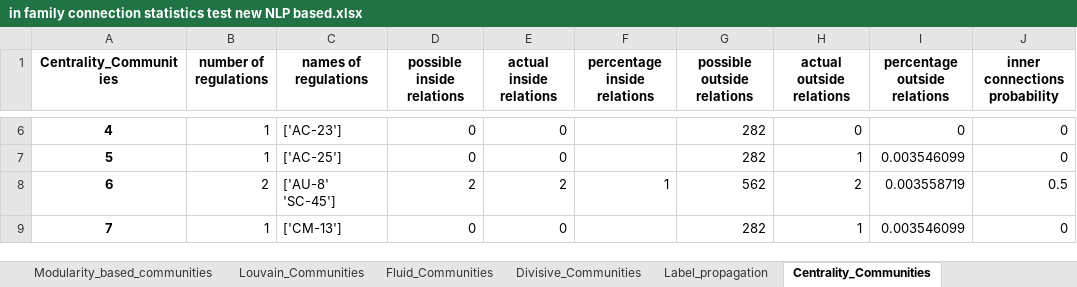
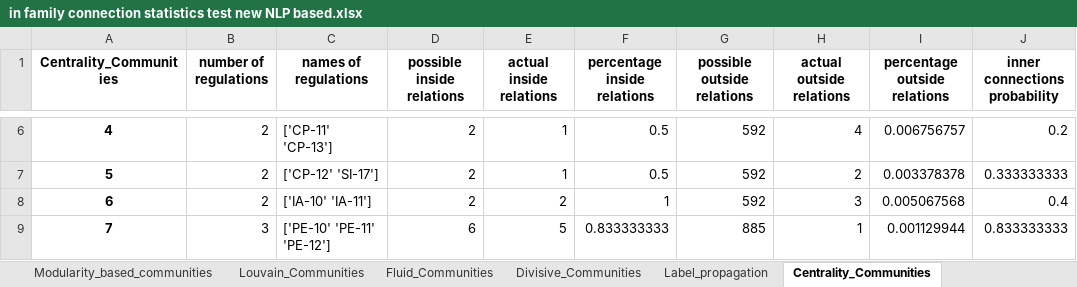
Before and after one commit to lior0110/regulations_analysis, an Excel workbook: regulations outputs/in family connection statistics test new NLP based.xlsx, sheet Centrality_Communities, drawn as a sheet; only a part is shown, gaps mark what is left out; values as stored, in another font and other column widths than the file's, no borders; the diff covers the shown part only; the diff names each change by its address in the sheet, - before the commit and + after, or states it on an @@ line.

Commit message:
added a parameter for minimal number of  different relations per sub-regulation

```diff
--- a/regulations outputs/in family connection statistics test new NLP based.xlsx (sheet Centrality_Communities)
+++ b/regulations outputs/in family connection statistics test new NLP based.xlsx (sheet Centrality_Communities)
-B6:B7 (number of regulations): 1
+B6:B7 (number of regulations): 2
-C6 (names of regulations): ['AC-23']
+C6 (names of regulations): ['CP-11' 'CP-13']
-D6:D7 (possible inside relations): 0
+D6:D7 (possible inside relations): 2
-E6:E7 (actual inside relations): 0
+E6:E7 (actual inside relations): 1
-F6:F7 (percentage inside relations): (empty)
+F6:F7 (percentage inside relations): 0.5
-G6:G7 (possible outside relations): 282
+G6:G7 (possible outside relations): 592
-H6 (actual outside relations): 0
+H6 (actual outside relations): 4
-I6 (percentage outside relations): 0
+I6 (percentage outside relations): 0.006756757
-J6 (inner connections probability): 0
+J6 (inner connections probability): 0.2
-C7 (names of regulations): ['AC-25']
+C7 (names of regulations): ['CP-12' 'SI-17']
-H7 (actual outside relations): 1
+H7 (actual outside relations): 2
-I7 (percentage outside relations): 0.003546099
+I7 (percentage outside relations): 0.003378378
-J7 (inner connections probability): 0
+J7 (inner connections probability): 0.333333333
-C8 (names of regulations): ['AU-8' 'SC-45']
+C8 (names of regulations): ['IA-10' 'IA-11']
-G8 (possible outside relations): 562
+G8 (possible outside relations): 592
-H8 (actual outside relations): 2
+H8 (actual outside relations): 3
-I8 (percentage outside relations): 0.003558719
+I8 (percentage outside relations): 0.005067568
-J8 (inner connections probability): 0.5
+J8 (inner connections probability): 0.4
-B9 (number of regulations): 1
+B9 (number of regulations): 3
-C9 (names of regulations): ['CM-13']
+C9 (names of regulations): ['PE-10' 'PE-11' 'PE-12']
-D9 (possible inside relations): 0
+D9 (possible inside relations): 6
-E9 (actual inside relations): 0
+E9 (actual inside relations): 5
-F9 (percentage inside relations): (empty)
+F9 (percentage inside relations): 0.833333333
-G9 (possible outside relations): 282
+G9 (possible outside relations): 885
-I9 (percentage outside relations): 0.003546099
+I9 (percentage outside relations): 0.001129944
-J9 (inner connections probability): 0
+J9 (inner connections probability): 0.833333333
```
Also changed, not shown: 117 edited cells elsewhere in this sheet, sheet Louvain_Communities, sheet Modularity_based_communities, sheet Fluid_Communities, sheet Divisive_Communities, sheet methods comparison, sheet Label_propagation, 1 more sheet, regulations outputs/in family connection statistics test old.xlsx, 2 other files.
